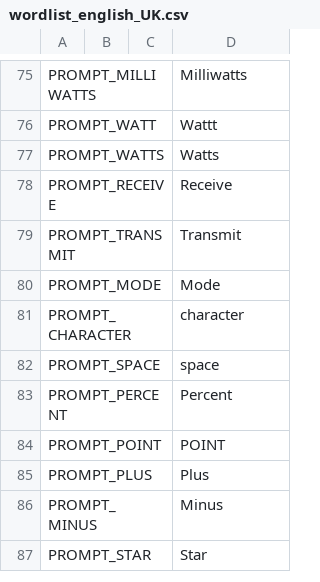
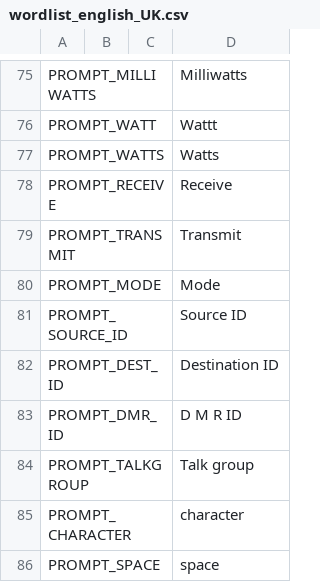
Before and after one commit to OpenRTX/OpenRTX, a CSV file: subprojects/voicePromptGenerator/languages/english_UK/wordlist_english_UK.csv, drawn as a sheet; only a part is shown, gaps mark what is left out; the shorter side is filled out with more unchanged rows.

Commit message:
Added a few prompts for M17 and DMR used on the UIMode screen but which do not need strings in the strings table as they are displayed in abbreviated form.

```diff
--- a/subprojects/voicePromptGenerator/languages/english_UK/wordlist_english_UK.csv
+++ b/subprojects/voicePromptGenerator/languages/english_UK/wordlist_english_UK.csv
@@ -80,2 +80,6 @@ PROMPT_TRANSMIT,,,Transmit
 PROMPT_MODE,,,Mode
+PROMPT_SOURCE_ID,,,Source ID
+PROMPT_DEST_ID,,,Destination ID
+PROMPT_DMR_ID,,,D M R ID
+PROMPT_TALKGROUP,,,Talk group
 PROMPT_CHARACTER,,,character
```
Also changed, not shown: subprojects/voicePromptGenerator/languages/english_USA/wordlist_english_USA.csv, 1 other file.
